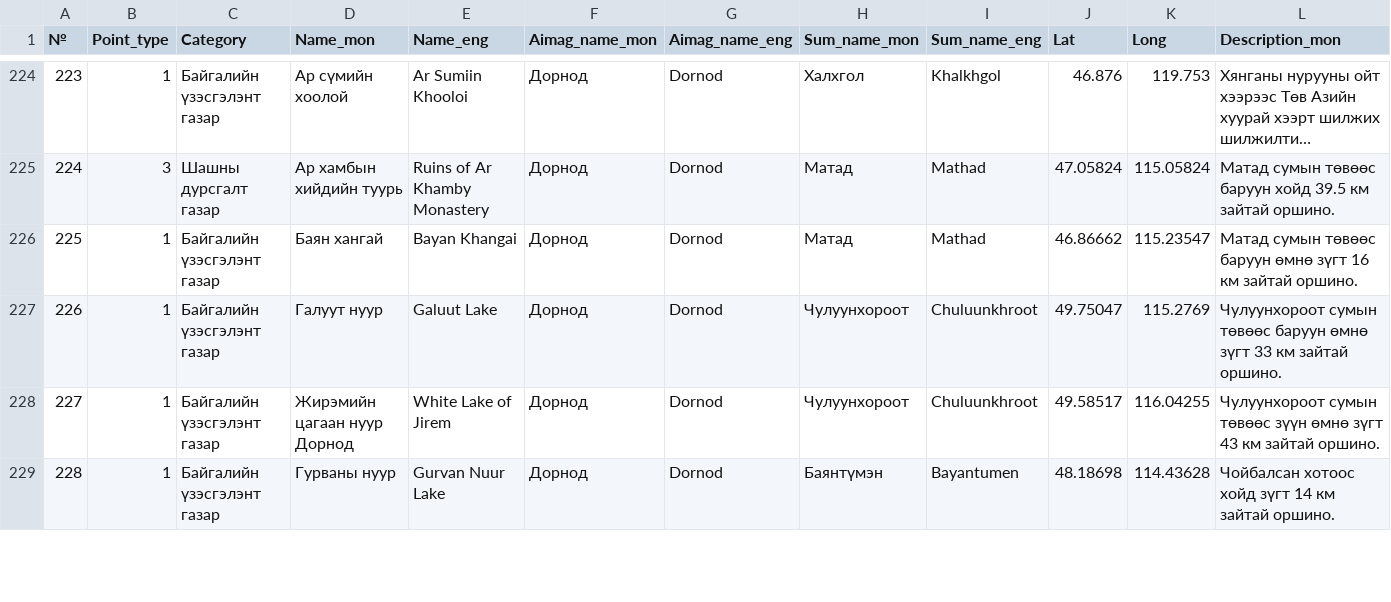
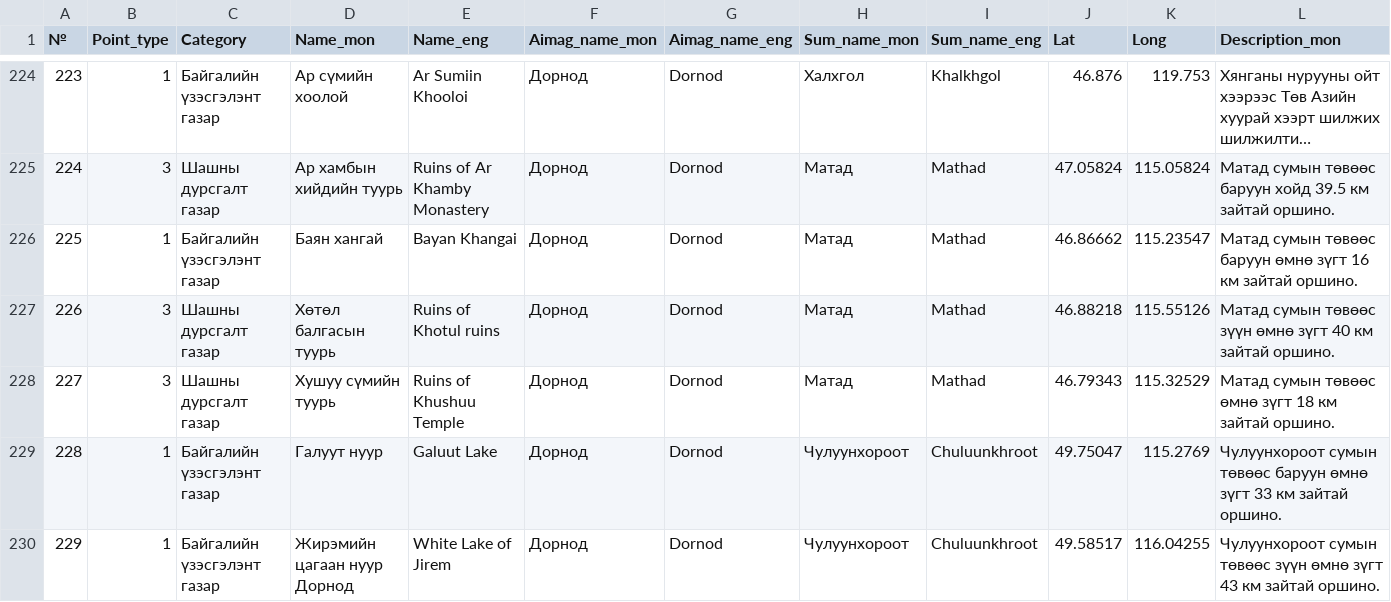
Before and after one commit to BayarCh/MongoliaGuideMap, a CSV file: Nature_His_multi_translated.csv, drawn as a sheet; only a part is shown, gaps mark what is left out; the shorter side is filled out with more unchanged rows; long unchanged cells end in …; addresses are those after the commit; rows hold the shown columns only; the diff covers the shown part only; the diff names each change by its address in the sheet, - before the commit and + after, or states it on an @@ line.

Commit message:
Update map data and settings

```diff
--- a/Nature_His_multi_translated.csv
+++ b/Nature_His_multi_translated.csv
+row 227: 226 | 3 | Шашны дурсгалт газар | Хөтөл балгасын туурь | Ruins of Khotul ruins | Дорнод | Dornod | Матад | Mathad | 46.88218 | 115.55126 | Матад сумын төвөөс зүүн өмнө зүгт 40 км зайтай оршино.
+row 228: 227 | 3 | Шашны дурсгалт газар | Хушуу сүмийн туурь | Ruins of Khushuu Temple | Дорнод | Dornod | Матад | Mathad | 46.79343 | 115.32529 | Матад сумын төвөөс өмнө зүгт 18 км зайтай оршино.
@@ column A (№) renumbered from row 229 down @@
```
Also changed, not shown: 2 added rows elsewhere in this file, Tourist_camps_multi.csv, 1 other file.
